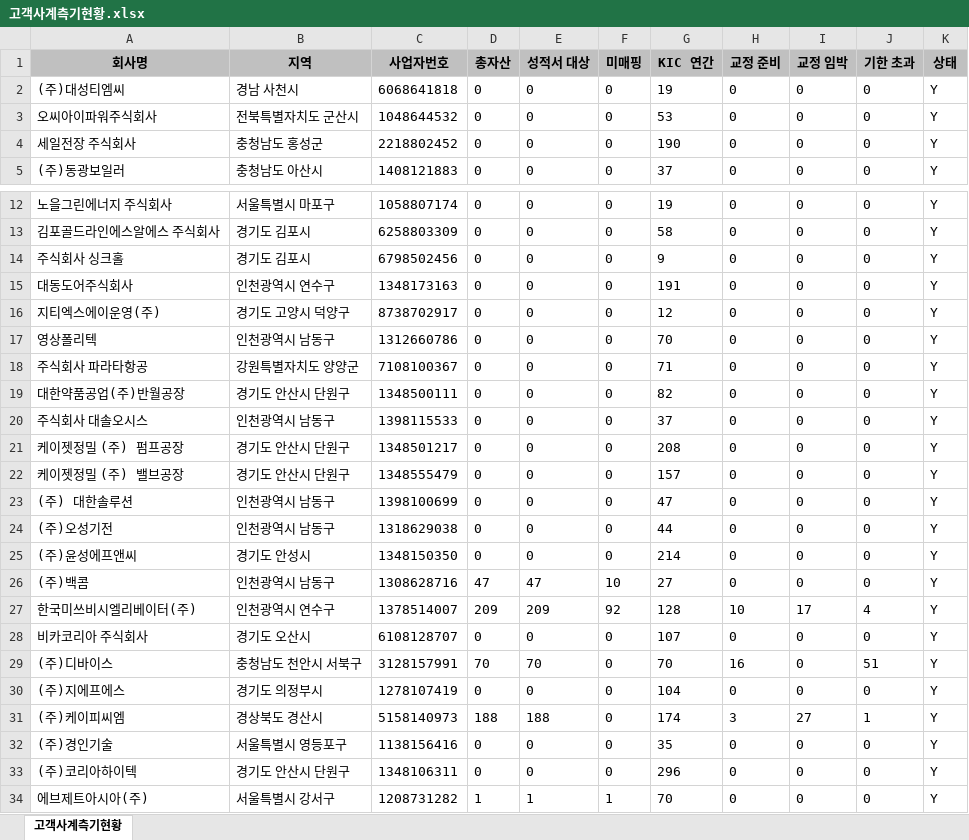
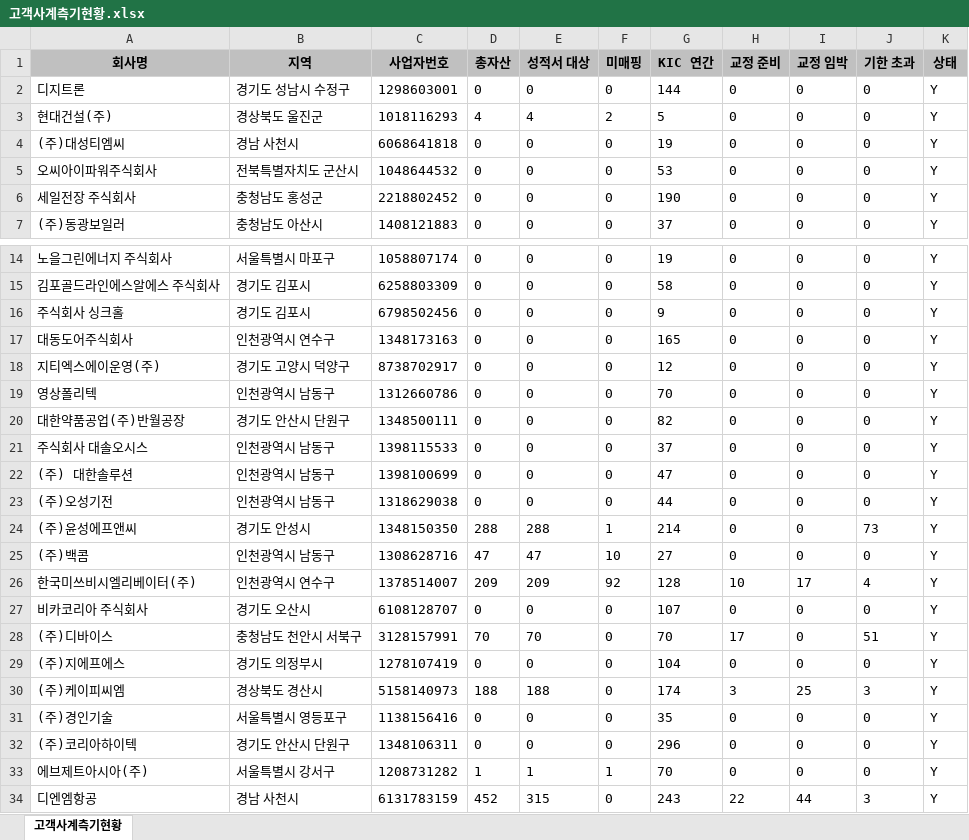
Before and after one commit to hikary83/kic-worktools, an Excel workbook: docs/dashboard/data/고객사계측기현황.xlsx, sheet 고객사계측기현황, drawn as a sheet; only a part is shown, gaps mark what is left out; the shorter side is filled out with more unchanged rows; values as stored, in another font and other column widths than the file's, no borders; removed rows and columns are numbered as before the commit, all else as after; the diff covers the shown part only; the diff names each change by its address in the sheet, - before the commit and + after, or states it on an @@ line.

Commit message:
data: update 고객사계측기현황.xlsx for 2026-08-28

```diff
--- a/docs/dashboard/data/고객사계측기현황.xlsx (sheet 고객사계측기현황)
+++ b/docs/dashboard/data/고객사계측기현황.xlsx (sheet 고객사계측기현황)
+row 2: 디지트론 | 경기도 성남시 수정구 | 1298603001 | 0 | 0 | 0 | 144 | 0 | 0 | 0 | Y
+row 3: 현대건설(주) | 경상북도 울진군 | 1018116293 | 4 | 4 | 2 | 5 | 0 | 0 | 0 | Y
-G17 (KIC 연간): 191
+G17 (KIC 연간): 165
-row 18: 주식회사 파라타항공 | 강원특별자치도 양양군 | 7108100367 | 0 | 0 | 0 | 71 | 0 | 0 | 0 | Y
-row 21: 케이젯정밀 (주) 펌프공장 | 경기도 안산시 단원구 | 1348501217 | 0 | 0 | 0 | 208 | 0 | 0 | 0 | Y
-row 22: 케이젯정밀 (주) 밸브공장 | 경기도 안산시 단원구 | 1348555479 | 0 | 0 | 0 | 157 | 0 | 0 | 0 | Y
-D24 (총자산): 0
+D24 (총자산): 288
-E24 (성적서 대상): 0
+E24 (성적서 대상): 288
-F24 (미매핑): 0
+F24 (미매핑): 1
-J24 (기한 초과): 0
+J24 (기한 초과): 73
-H28 (교정 준비): 16
+H28 (교정 준비): 17
-I30 (교정 임박): 27
+I30 (교정 임박): 25
-J30 (기한 초과): 1
+J30 (기한 초과): 3
```
Also changed, not shown: 3 edited cells elsewhere in this sheet.
